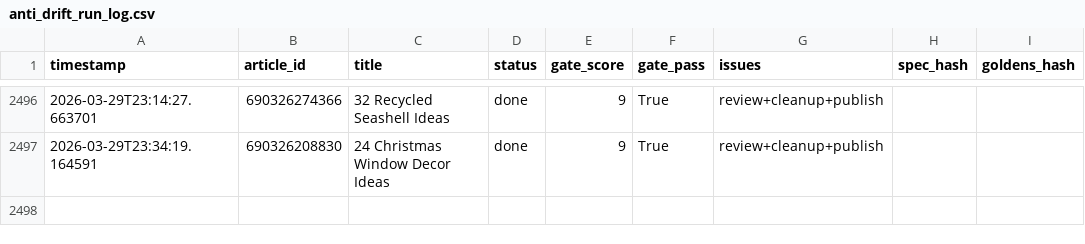
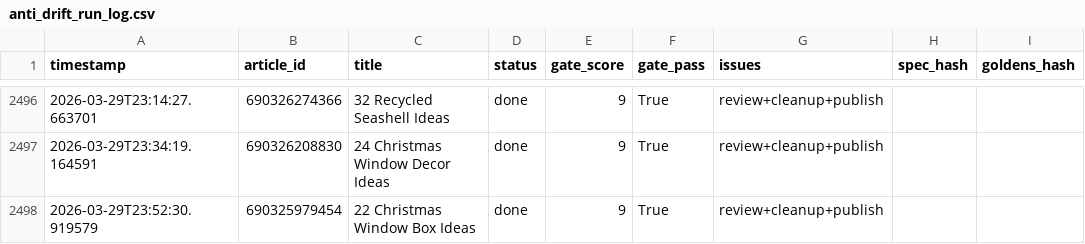
Before and after one commit to rozy0311/Shopify-Blog-Automation---Github-Actions, a CSV file: Agent - Pinterest -Shopify Blog Autopilot - End-to-End Content Factory/pipeline_v2/anti_drift_run_log.csv, drawn as a sheet; only a part is shown, gaps mark what is left out; the diff names each change by its address in the sheet, - before the commit and + after, or states it on an @@ line.

```diff
--- a/Agent - Pinterest -Shopify Blog Autopilot - End-to-End Content Factory/pipeline_v2/anti_drift_run_log.csv
+++ b/Agent - Pinterest -Shopify Blog Autopilot - End-to-End Content Factory/pipeline_v2/anti_drift_run_log.csv
+row 2498: 2026-03-29T23:52:30.919579 | 690325979454 | 22 Christmas Window Box Ideas | done | 9 | True | review+cleanup+publish
```
Also changed, not shown: 2 other files.
